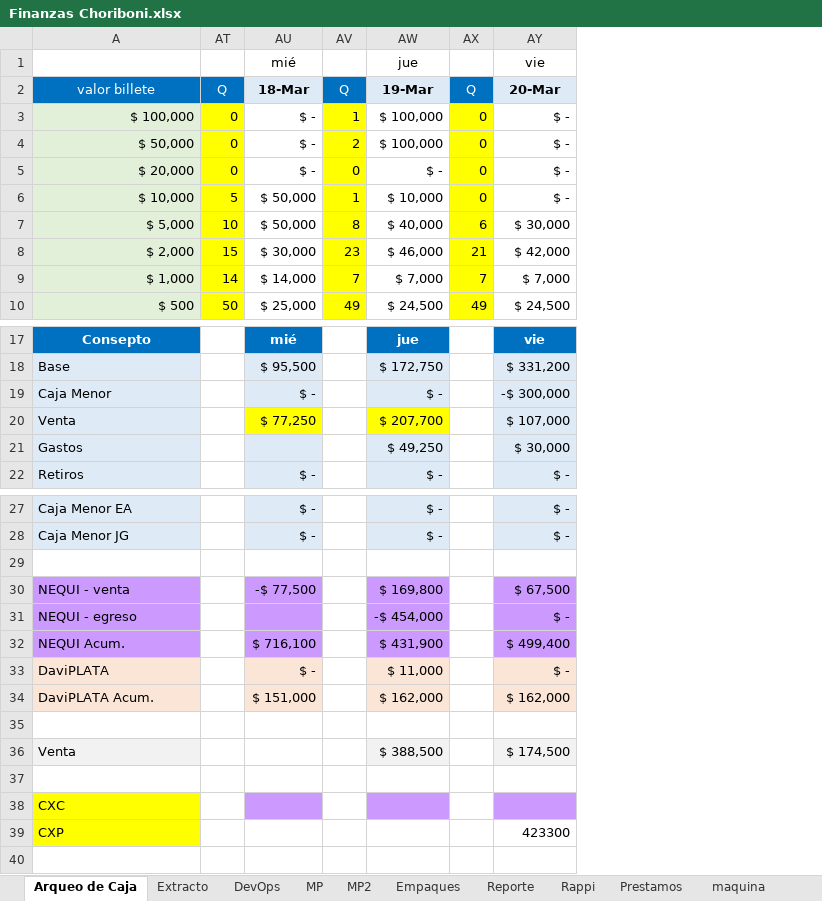
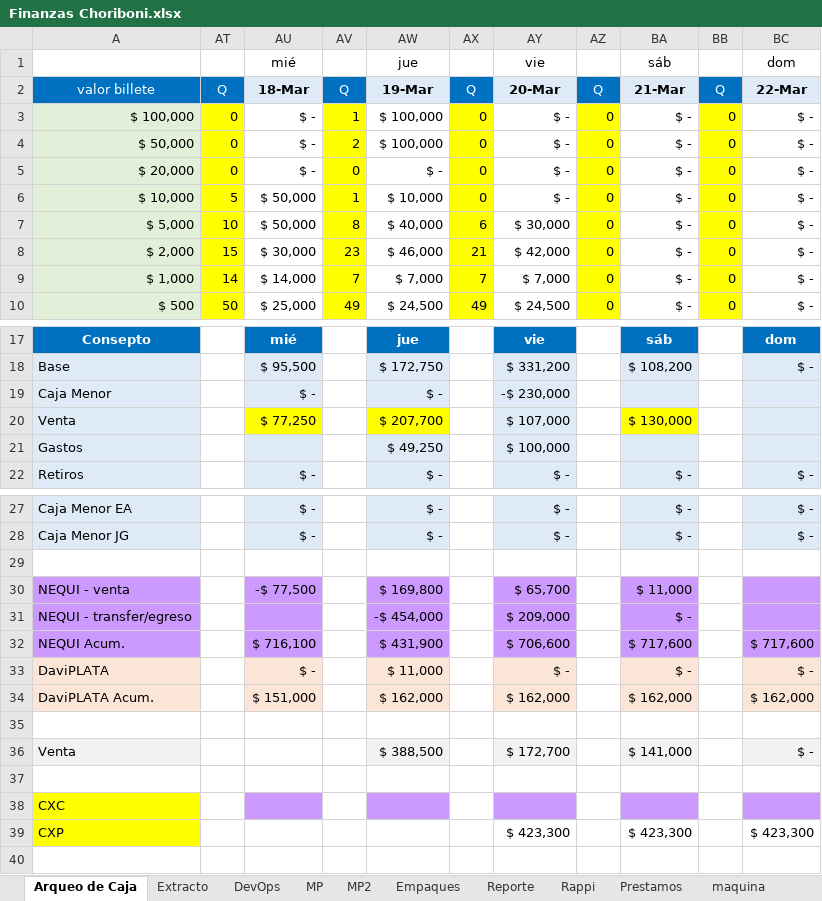
Before and after one commit to edwin15torres/Hardware, an Excel workbook: Finanzas Choriboni.xlsx, sheet Arqueo de Caja, drawn as a sheet; only a part is shown, gaps mark what is left out; values as stored, in another font and other column widths than the file's, no borders; removed rows and columns are numbered as before the commit, all else as after; the diff names each change by its address in the sheet, - before the commit and + after, or states it on an @@ line.

```diff
--- a/Finanzas Choriboni.xlsx (sheet Arqueo de Caja)
+++ b/Finanzas Choriboni.xlsx (sheet Arqueo de Caja)
+column AZ, rows 2-10: Q | 0 | 0 | 0 | 0 | 0 | 0 | 0 | 0
+column BA, rows 1-10: sáb | 21-Mar | $ - | $ - | $ - | $ - | $ - | $ - | $ - | $ -; rows 17-22: sáb | $ 108,200 |  | $ 130,000 |  | $ -; rows 27-30: $ - | $ - |  | $ 11,000; rows 32-39: $ 717,600 | $ - | $ 162,000 |  | $ 141,000 |  |  | $ 423,300
+column BB, rows 2-10: Q | 0 | 0 | 0 | 0 | 0 | 0 | 0 | 0
+column BC, rows 1-10: dom | 22-Mar | $ - | $ - | $ - | $ - | $ - | $ - | $ - | $ -; rows 17-22: dom | $ - |  |  |  | $ -; rows 27-28: $ - | $ -; rows 32-39: $ 717,600 | $ - | $ 162,000 |  | $ - |  |  | $ 423,300
-AY19: -$ 300,000
+AY19: -$ 230,000
-AY21: $ 30,000
+AY21: $ 100,000
-AY30: $ 67,500
+AY30: $ 65,700
-row 31: NEQUI - egreso |  |  |  | -$ 454,000 |  | $ -
+row 31: NEQUI - transfer/egreso |  |  |  | -$ 454,000 |  | $ 209,000 |  | $ -
-AY32: $ 499,400
+AY32: $ 706,600
-AY36: $ 174,500
+AY36: $ 172,700
-AY39: 423300
+AY39: $ 423,300
```
Also changed, not shown: sheet MP2, sheet MP, sheet DevOps, sheet Extracto, sheet maquina, sheet Prestamos, formulas that keep their value, 3 other files.
